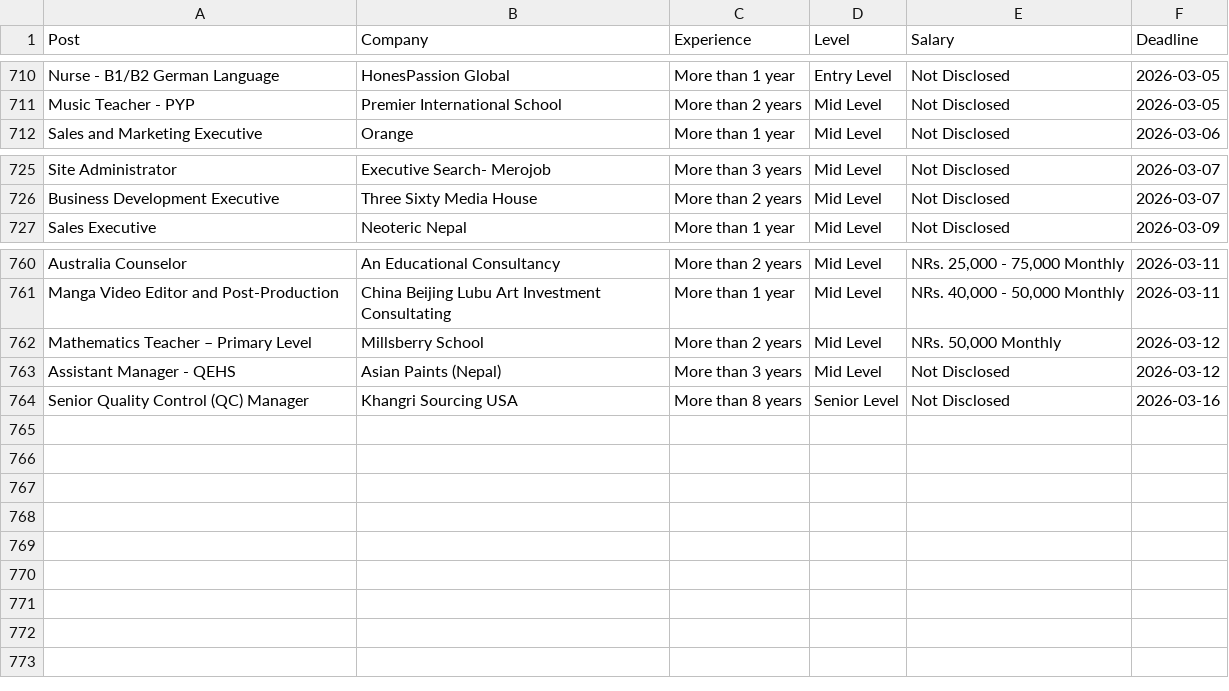
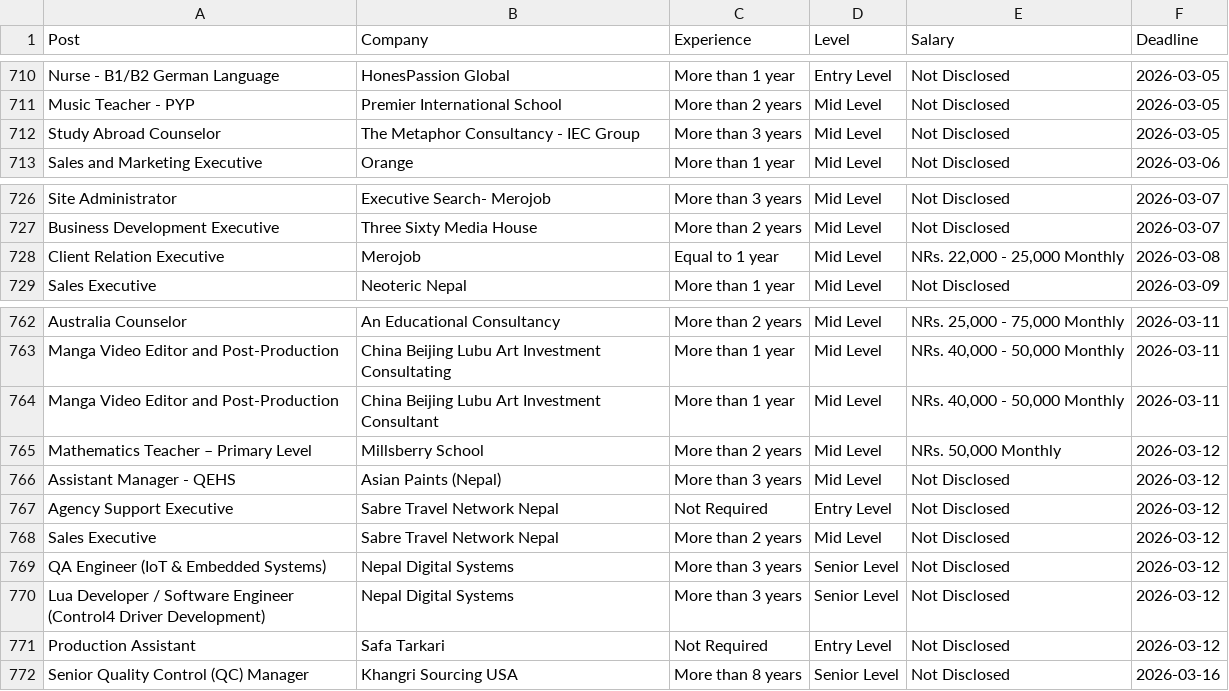
Before and after one commit to dpm24800/top-jobs-scraper, a CSV file: data/by_deadline.csv, drawn as a sheet; only a part is shown, gaps mark what is left out.

```diff
--- a/data/by_deadline.csv
+++ b/data/by_deadline.csv
@@ -711,2 +711,3 @@ Nurse - B1/B2 German Language,HonesPassion Global,More than 1 year,Entry Level,N
 Music Teacher - PYP,Premier International School,More than 2 years,Mid Level,Not Disclosed,2026-03-05
+Study Abroad Counselor,The Metaphor Consultancy - IEC Group,More than 3 years,Mid Level,Not Disclosed,2026-03-05
 Sales and Marketing Executive,Orange,More than 1 year,Mid Level,Not Disclosed,2026-03-06
@@ -726,2 +727,3 @@ Site Administrator,Executive Search- Merojob,More than 3 years,Mid Level,Not Dis
 Business Development Executive,Three Sixty Media House,More than 2 years,Mid Level,Not Disclosed,2026-03-07
+Client Relation Executive,Merojob,Equal to 1 year,Mid Level,"NRs. 22,000 - 25,000 Monthly",2026-03-08
 Sales Executive,Neoteric Nepal,More than 1 year,Mid Level,Not Disclosed,2026-03-09
@@ -761,4 +763,10 @@ Australia Counselor,An Educational Consultancy,More than 2 years,Mid Level,"NRs.
 Manga Video Editor and Post-Production,China Beijing Lubu Art Investment Consultating,More than 1 year,Mid Level,"NRs. 40,000 - 50,000 Monthly",2026-03-11
+Manga Video Editor and Post-Production,China Beijing Lubu Art Investment Consultant,More than 1 year,Mid Level,"NRs. 40,000 - 50,000 Monthly",2026-03-11
 Mathematics Teacher – Primary Level,Millsberry School,More than 2 years,Mid Level,"NRs. 50,000 Monthly",2026-03-12
 Assistant Manager - QEHS,Asian Paints (Nepal),More than 3 years,Mid Level,Not Disclosed,2026-03-12
+Agency Support Executive,Sabre Travel Network Nepal,Not Required,Entry Level,Not Disclosed,2026-03-12
+Sales Executive,Sabre Travel Network Nepal,More than 2 years,Mid Level,Not Disclosed,2026-03-12
+QA Engineer (IoT & Embedded Systems),Nepal Digital Systems,More than 3 years,Senior Level,Not Disclosed,2026-03-12
+Lua Developer / Software Engineer (Control4 Driver Development),Nepal Digital Systems,More than 3 years,Senior Level,Not Disclosed,2026-03-12
+Production Assistant,Safa Tarkari,Not Required,Entry Level,Not Disclosed,2026-03-12
 Senior Quality Control (QC) Manager,Khangri Sourcing USA,More than 8 years,Senior Level,Not Disclosed,2026-03-16
```
Also changed, not shown: data/top_jobs.csv.
